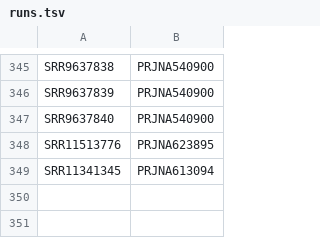
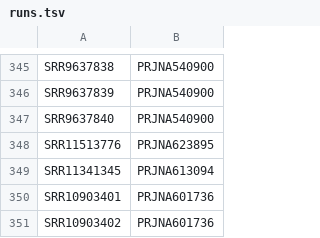
Before and after one commit to ahmedmoustafa/metaT, a TSV file: runs.tsv, drawn as a sheet; only a part is shown, gaps mark what is left out; the diff names each change by its address in the sheet, - before the commit and + after, or states it on an @@ line.

Commit message:
Added PRJNA601736

```diff
--- a/runs.tsv
+++ b/runs.tsv
+row 350: SRR10903401 | PRJNA601736
+row 351: SRR10903402 | PRJNA601736
```
